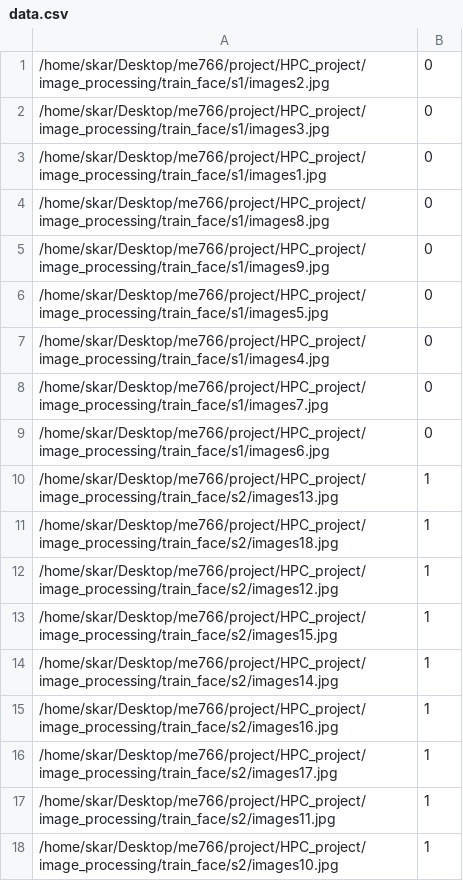
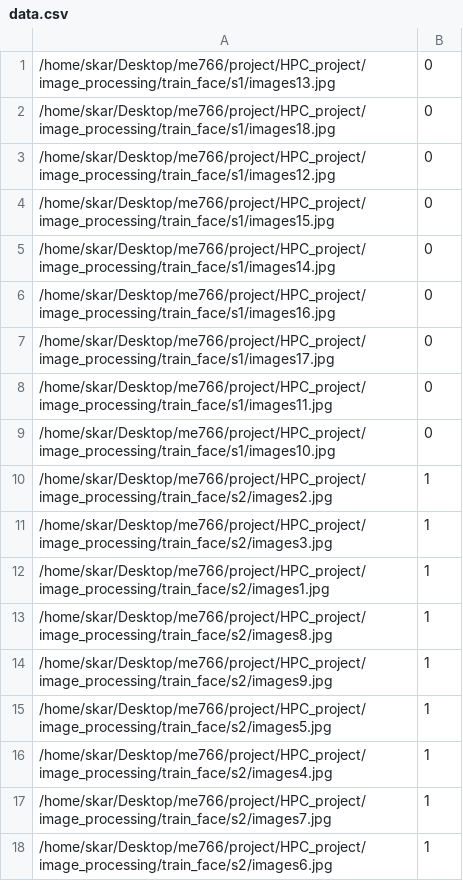
Before and after one commit to pawansnegi/HPC_project, a CSV file: image_processing/data.csv, drawn as a sheet.

```diff
--- a/image_processing/data.csv
+++ b/image_processing/data.csv
@@ -1,18 +1,18 @@
-/home/skar/Desktop/me766/project/HPC_project/image_processing/train_face/s1/images2.jpg;0
-/home/skar/Desktop/me766/project/HPC_project/image_processing/train_face/s1/images3.jpg;0
-/home/skar/Desktop/me766/project/HPC_project/image_processing/train_face/s1/images1.jpg;0
-/home/skar/Desktop/me766/project/HPC_project/image_processing/train_face/s1/images8.jpg;0
-/home/skar/Desktop/me766/project/HPC_project/image_processing/train_face/s1/images9.jpg;0
-/home/skar/Desktop/me766/project/HPC_project/image_processing/train_face/s1/images5.jpg;0
-/home/skar/Desktop/me766/project/HPC_project/image_processing/train_face/s1/images4.jpg;0
-/home/skar/Desktop/me766/project/HPC_project/image_processing/train_face/s1/images7.jpg;0
-/home/skar/Desktop/me766/project/HPC_project/image_processing/train_face/s1/images6.jpg;0
-/home/skar/Desktop/me766/project/HPC_project/image_processing/train_face/s2/images13.jpg;1
-/home/skar/Desktop/me766/project/HPC_project/image_processing/train_face/s2/images18.jpg;1
-/home/skar/Desktop/me766/project/HPC_project/image_processing/train_face/s2/images12.jpg;1
-/home/skar/Desktop/me766/project/HPC_project/image_processing/train_face/s2/images15.jpg;1
-/home/skar/Desktop/me766/project/HPC_project/image_processing/train_face/s2/images14.jpg;1
-/home/skar/Desktop/me766/project/HPC_project/image_processing/train_face/s2/images16.jpg;1
-/home/skar/Desktop/me766/project/HPC_project/image_processing/train_face/s2/images17.jpg;1
-/home/skar/Desktop/me766/project/HPC_project/image_processing/train_face/s2/images11.jpg;1
-/home/skar/Desktop/me766/project/HPC_project/image_processing/train_face/s2/images10.jpg;1
+/home/skar/Desktop/me766/project/HPC_project/image_processing/train_face/s1/images13.jpg;0
+/home/skar/Desktop/me766/project/HPC_project/image_processing/train_face/s1/images18.jpg;0
+/home/skar/Desktop/me766/project/HPC_project/image_processing/train_face/s1/images12.jpg;0
+/home/skar/Desktop/me766/project/HPC_project/image_processing/train_face/s1/images15.jpg;0
+/home/skar/Desktop/me766/project/HPC_project/image_processing/train_face/s1/images14.jpg;0
+/home/skar/Desktop/me766/project/HPC_project/image_processing/train_face/s1/images16.jpg;0
+/home/skar/Desktop/me766/project/HPC_project/image_processing/train_face/s1/images17.jpg;0
+/home/skar/Desktop/me766/project/HPC_project/image_processing/train_face/s1/images11.jpg;0
+/home/skar/Desktop/me766/project/HPC_project/image_processing/train_face/s1/images10.jpg;0
+/home/skar/Desktop/me766/project/HPC_project/image_processing/train_face/s2/images2.jpg;1
+/home/skar/Desktop/me766/project/HPC_project/image_processing/train_face/s2/images3.jpg;1
+/home/skar/Desktop/me766/project/HPC_project/image_processing/train_face/s2/images1.jpg;1
+/home/skar/Desktop/me766/project/HPC_project/image_processing/train_face/s2/images8.jpg;1
+/home/skar/Desktop/me766/project/HPC_project/image_processing/train_face/s2/images9.jpg;1
+/home/skar/Desktop/me766/project/HPC_project/image_processing/train_face/s2/images5.jpg;1
+/home/skar/Desktop/me766/project/HPC_project/image_processing/train_face/s2/images4.jpg;1
+/home/skar/Desktop/me766/project/HPC_project/image_processing/train_face/s2/images7.jpg;1
+/home/skar/Desktop/me766/project/HPC_project/image_processing/train_face/s2/images6.jpg;1
```
Also changed, not shown: 21 other files.
